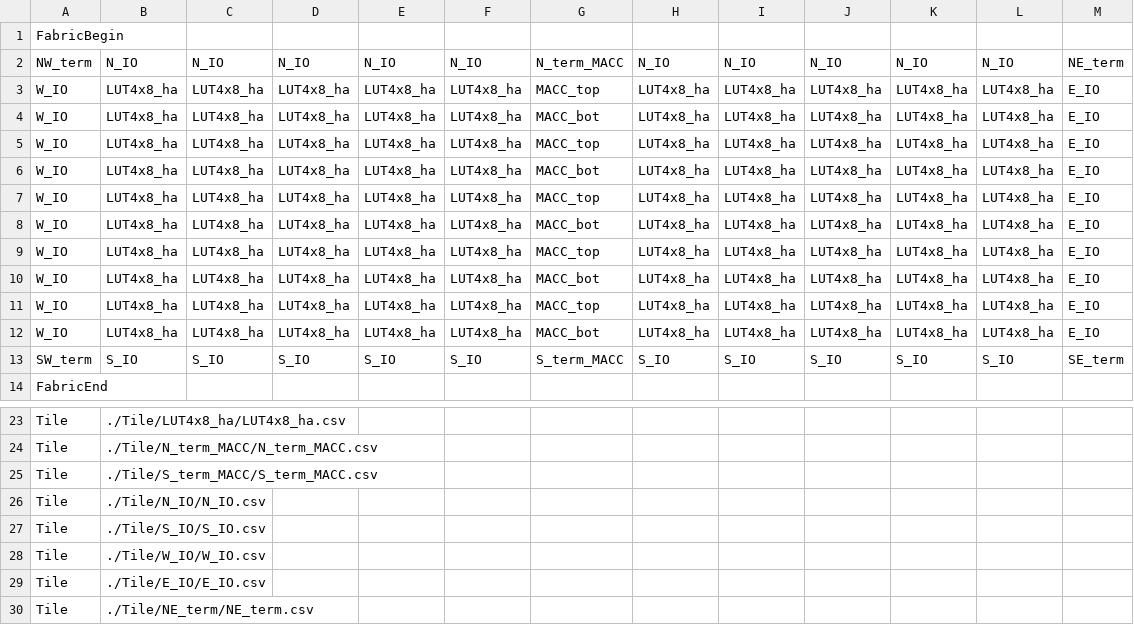
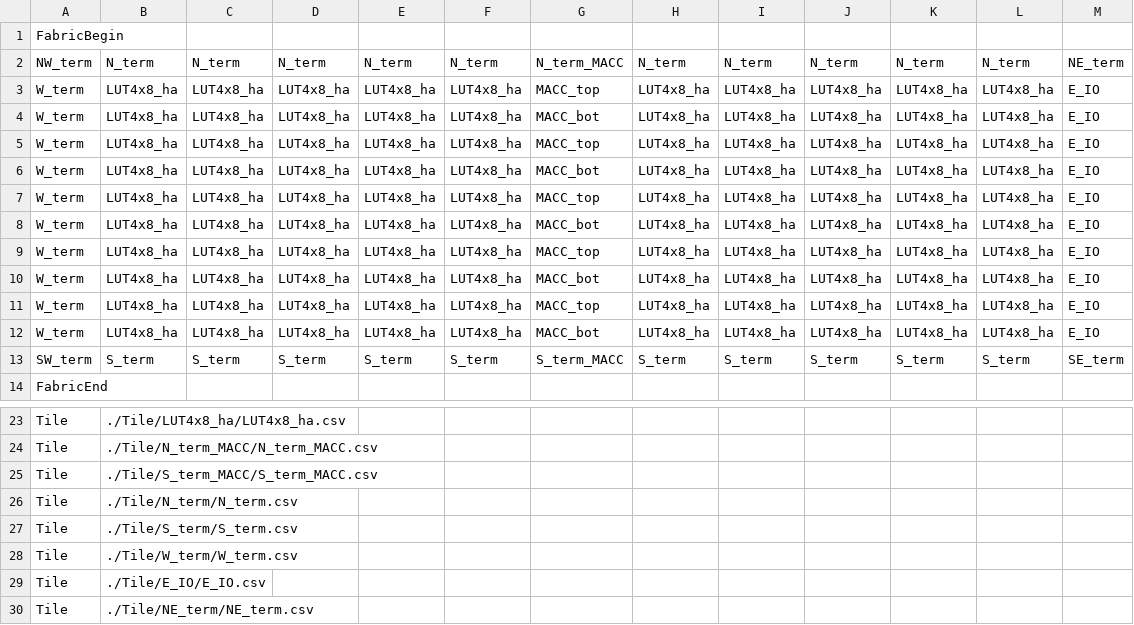
Before and after one commit to KelvinChung2000/demo-ics55, a CSV file: fabrics/nobram/fabric.csv, drawn as a sheet; only a part is shown, gaps mark what is left out.

Commit message:
Keep user IO on the east column only to fit the MPW pad budget
The MPW die allows 36 pads including power. N_IO, S_IO and W_IO become
N_term, S_term and W_term: the same tile and die minus the IOBUF, so every
seam pin stays where the hardened neighbours meet it and only the three new
types are hardened. The 10 E_IO bits remain. eFPGA_top drops the 32-bit
parallel loader and ties its inputs low, leaving 43 pins: 23 signal pads,
27 with four power pads.

The user clock enters on the SYS_RESET pad, whose only fabric connection
is the SW_term global buffers. The test design moves to the east pads and
the testbench loads its bitstream over SPI.

```diff
--- a/fabrics/nobram/fabric.csv
+++ b/fabrics/nobram/fabric.csv
@@ -1,14 +1,14 @@
 FabricBegin,,,,,,,,,,,,
-NW_term,N_IO,N_IO,N_IO,N_IO,N_IO,N_term_MACC,N_IO,N_IO,N_IO,N_IO,N_IO,NE_term
-W_IO,LUT4x8_ha,LUT4x8_ha,LUT4x8_ha,LUT4x8_ha,LUT4x8_ha,MACC_top,LUT4x8_ha,LUT4x8_ha,LUT4x8_ha,LUT4x8_ha,LUT4x8_ha,E_IO
-W_IO,LUT4x8_ha,LUT4x8_ha,LUT4x8_ha,LUT4x8_ha,LUT4x8_ha,MACC_bot,LUT4x8_ha,LUT4x8_ha,LUT4x8_ha,LUT4x8_ha,LUT4x8_ha,E_IO
-W_IO,LUT4x8_ha,LUT4x8_ha,LUT4x8_ha,LUT4x8_ha,LUT4x8_ha,MACC_top,LUT4x8_ha,LUT4x8_ha,LUT4x8_ha,LUT4x8_ha,LUT4x8_ha,E_IO
-W_IO,LUT4x8_ha,LUT4x8_ha,LUT4x8_ha,LUT4x8_ha,LUT4x8_ha,MACC_bot,LUT4x8_ha,LUT4x8_ha,LUT4x8_ha,LUT4x8_ha,LUT4x8_ha,E_IO
-W_IO,LUT4x8_ha,LUT4x8_ha,LUT4x8_ha,LUT4x8_ha,LUT4x8_ha,MACC_top,LUT4x8_ha,LUT4x8_ha,LUT4x8_ha,LUT4x8_ha,LUT4x8_ha,E_IO
-W_IO,LUT4x8_ha,LUT4x8_ha,LUT4x8_ha,LUT4x8_ha,LUT4x8_ha,MACC_bot,LUT4x8_ha,LUT4x8_ha,LUT4x8_ha,LUT4x8_ha,LUT4x8_ha,E_IO
-W_IO,LUT4x8_ha,LUT4x8_ha,LUT4x8_ha,LUT4x8_ha,LUT4x8_ha,MACC_top,LUT4x8_ha,LUT4x8_ha,LUT4x8_ha,LUT4x8_ha,LUT4x8_ha,E_IO
-W_IO,LUT4x8_ha,LUT4x8_ha,LUT4x8_ha,LUT4x8_ha,LUT4x8_ha,MACC_bot,LUT4x8_ha,LUT4x8_ha,LUT4x8_ha,LUT4x8_ha,LUT4x8_ha,E_IO
-W_IO,LUT4x8_ha,LUT4x8_ha,LUT4x8_ha,LUT4x8_ha,LUT4x8_ha,MACC_top,LUT4x8_ha,LUT4x8_ha,LUT4x8_ha,LUT4x8_ha,LUT4x8_ha,E_IO
-W_IO,LUT4x8_ha,LUT4x8_ha,LUT4x8_ha,LUT4x8_ha,LUT4x8_ha,MACC_bot,LUT4x8_ha,LUT4x8_ha,LUT4x8_ha,LUT4x8_ha,LUT4x8_ha,E_IO
-SW_term,S_IO,S_IO,S_IO,S_IO,S_IO,S_term_MACC,S_IO,S_IO,S_IO,S_IO,S_IO,SE_term
+NW_term,N_term,N_term,N_term,N_term,N_term,N_term_MACC,N_term,N_term,N_term,N_term,N_term,NE_term
+W_term,LUT4x8_ha,LUT4x8_ha,LUT4x8_ha,LUT4x8_ha,LUT4x8_ha,MACC_top,LUT4x8_ha,LUT4x8_ha,LUT4x8_ha,LUT4x8_ha,LUT4x8_ha,E_IO
+W_term,LUT4x8_ha,LUT4x8_ha,LUT4x8_ha,LUT4x8_ha,LUT4x8_ha,MACC_bot,LUT4x8_ha,LUT4x8_ha,LUT4x8_ha,LUT4x8_ha,LUT4x8_ha,E_IO
+W_term,LUT4x8_ha,LUT4x8_ha,LUT4x8_ha,LUT4x8_ha,LUT4x8_ha,MACC_top,LUT4x8_ha,LUT4x8_ha,LUT4x8_ha,LUT4x8_ha,LUT4x8_ha,E_IO
+W_term,LUT4x8_ha,LUT4x8_ha,LUT4x8_ha,LUT4x8_ha,LUT4x8_ha,MACC_bot,LUT4x8_ha,LUT4x8_ha,LUT4x8_ha,LUT4x8_ha,LUT4x8_ha,E_IO
+W_term,LUT4x8_ha,LUT4x8_ha,LUT4x8_ha,LUT4x8_ha,LUT4x8_ha,MACC_top,LUT4x8_ha,LUT4x8_ha,LUT4x8_ha,LUT4x8_ha,LUT4x8_ha,E_IO
+W_term,LUT4x8_ha,LUT4x8_ha,LUT4x8_ha,LUT4x8_ha,LUT4x8_ha,MACC_bot,LUT4x8_ha,LUT4x8_ha,LUT4x8_ha,LUT4x8_ha,LUT4x8_ha,E_IO
+W_term,LUT4x8_ha,LUT4x8_ha,LUT4x8_ha,LUT4x8_ha,LUT4x8_ha,MACC_top,LUT4x8_ha,LUT4x8_ha,LUT4x8_ha,LUT4x8_ha,LUT4x8_ha,E_IO
+W_term,LUT4x8_ha,LUT4x8_ha,LUT4x8_ha,LUT4x8_ha,LUT4x8_ha,MACC_bot,LUT4x8_ha,LUT4x8_ha,LUT4x8_ha,LUT4x8_ha,LUT4x8_ha,E_IO
+W_term,LUT4x8_ha,LUT4x8_ha,LUT4x8_ha,LUT4x8_ha,LUT4x8_ha,MACC_top,LUT4x8_ha,LUT4x8_ha,LUT4x8_ha,LUT4x8_ha,LUT4x8_ha,E_IO
+W_term,LUT4x8_ha,LUT4x8_ha,LUT4x8_ha,LUT4x8_ha,LUT4x8_ha,MACC_bot,LUT4x8_ha,LUT4x8_ha,LUT4x8_ha,LUT4x8_ha,LUT4x8_ha,E_IO
+SW_term,S_term,S_term,S_term,S_term,S_term,S_term_MACC,S_term,S_term,S_term,S_term,S_term,SE_term
 FabricEnd,,,,,,,,,,,,
@@ -25,5 +25,5 @@ Tile,./Tile/N_term_MACC/N_term_MACC.csv,,,,,,,,,,,
 Tile,./Tile/S_term_MACC/S_term_MACC.csv,,,,,,,,,,,
-Tile,./Tile/N_IO/N_IO.csv,,,,,,,,,,,
-Tile,./Tile/S_IO/S_IO.csv,,,,,,,,,,,
-Tile,./Tile/W_IO/W_IO.csv,,,,,,,,,,,
+Tile,./Tile/N_term/N_term.csv,,,,,,,,,,,
+Tile,./Tile/S_term/S_term.csv,,,,,,,,,,,
+Tile,./Tile/W_term/W_term.csv,,,,,,,,,,,
 Tile,./Tile/E_IO/E_IO.csv,,,,,,,,,,,
```
Also changed, not shown: fabrics/nobram/eFPGA_geometry.csv, 33 other files.
